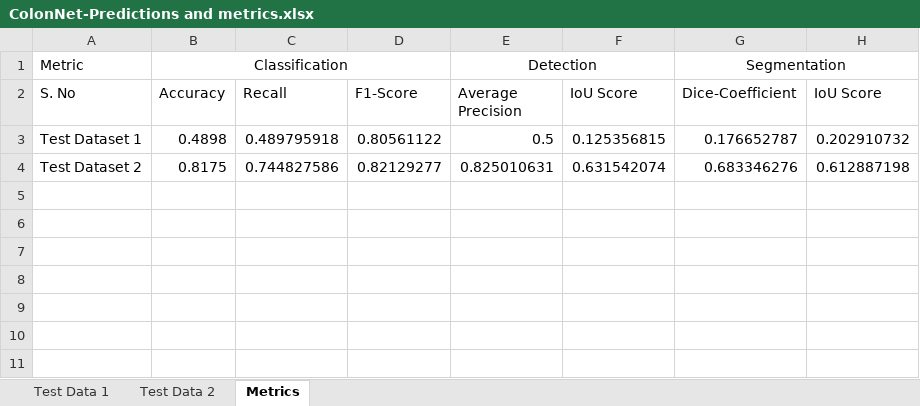
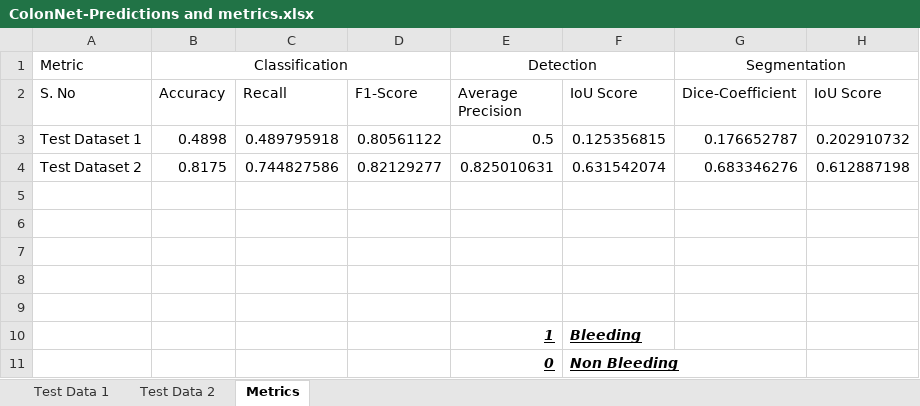
Before and after one commit to SINISTERX69/ColonNet, an Excel workbook: ColonNet-Predictions and metrics.xlsx, sheet Metrics, drawn as a sheet; values as stored, in another font and other column widths than the file's, no borders; the diff names each change by its address in the sheet, - before the commit and + after, or states it on an @@ line.

```diff
--- a/ColonNet-Predictions and metrics.xlsx (sheet Metrics)
+++ b/ColonNet-Predictions and metrics.xlsx (sheet Metrics)
+row 5: (empty)
+row 6: (empty)
+row 7: (empty)
+row 8: (empty)
+row 9: (empty)
+row 10:  |  |  |  | 1 | Bleeding
+row 11:  |  |  |  | 0 | Non Bleeding
```
Also changed, not shown: sheet Test Data 2.
